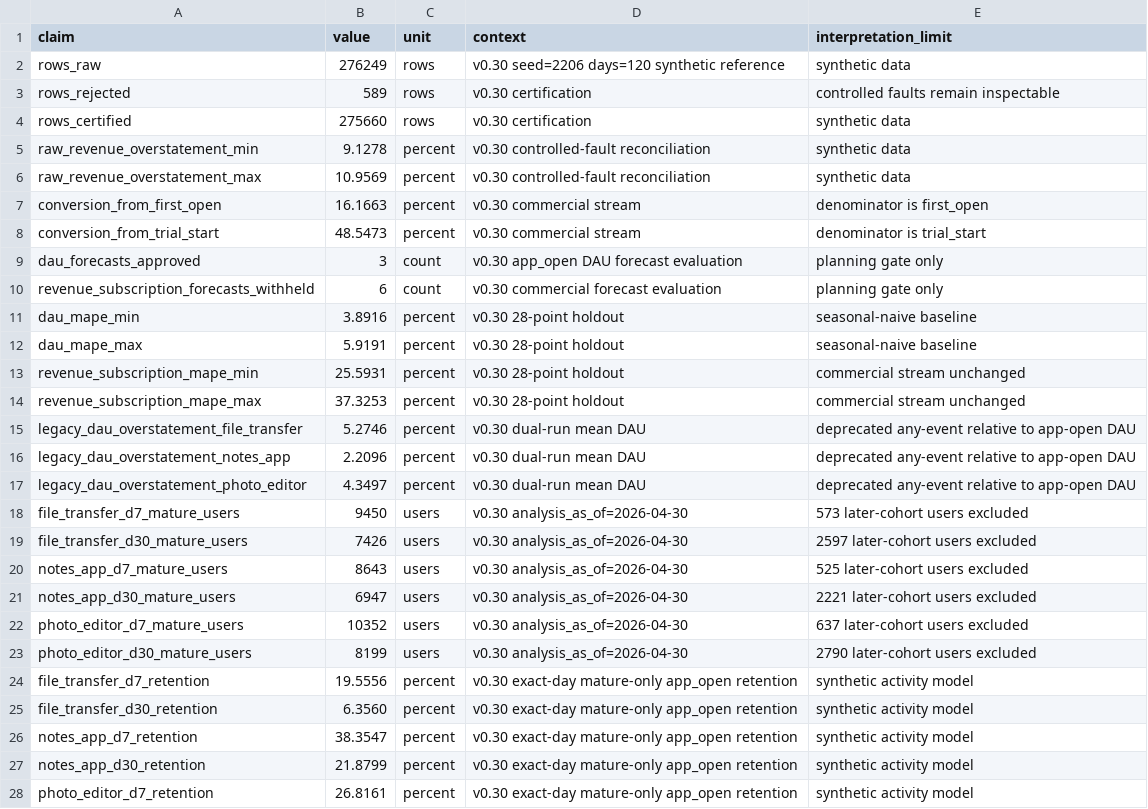
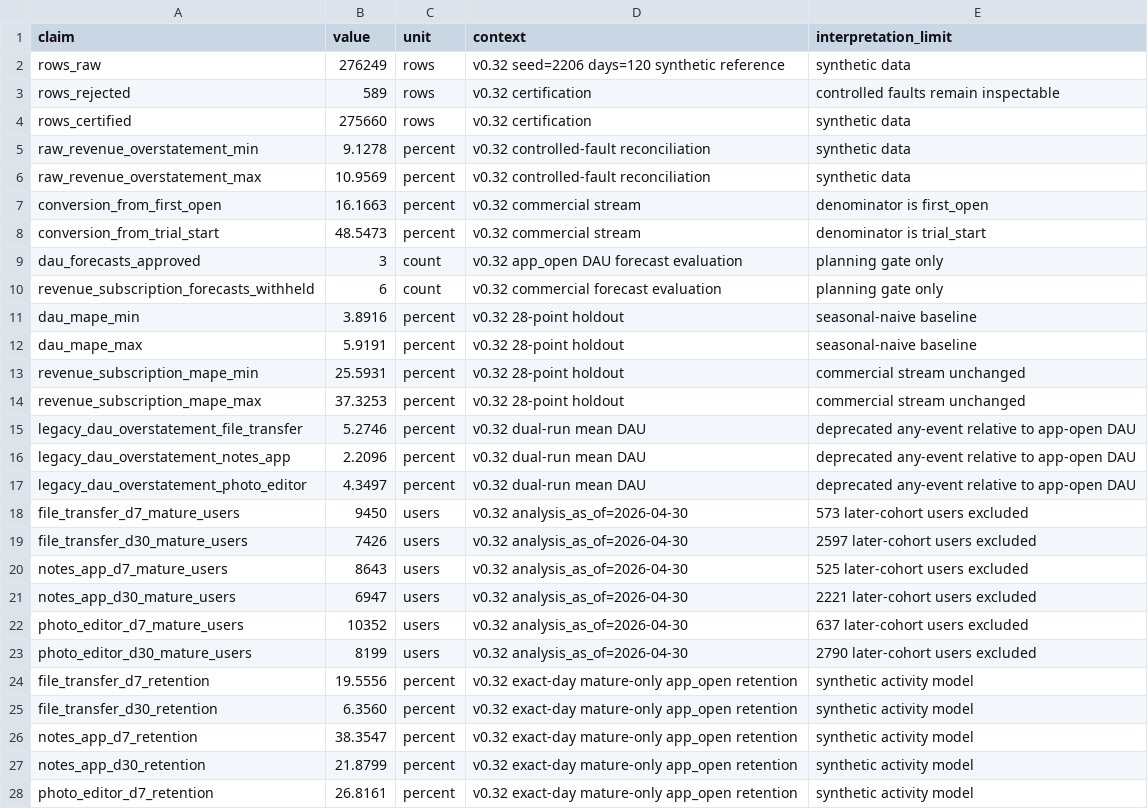
Before and after one commit to xm2325/product_analytics_data_reliability, a CSV file: results/reference_summary.csv, drawn as a sheet; only a part is shown; the diff covers the shown part only.

Commit message:
Refresh static reference claim ledger for v0.32

```diff
--- a/results/reference_summary.csv
+++ b/results/reference_summary.csv
@@ -1,28 +1,28 @@
 claim,value,unit,context,interpretation_limit
-rows_raw,276249,rows,v0.30 seed=2206 days=120 synthetic reference,synthetic data
-rows_rejected,589,rows,v0.30 certification,controlled faults remain inspectable
-rows_certified,275660,rows,v0.30 certification,synthetic data
-raw_revenue_overstatement_min,9.1278,percent,v0.30 controlled-fault reconciliation,synthetic data
-raw_revenue_overstatement_max,10.9569,percent,v0.30 controlled-fault reconciliation,synthetic data
-conversion_from_first_open,16.1663,percent,v0.30 commercial stream,denominator is first_open
-conversion_from_trial_start,48.5473,percent,v0.30 commercial stream,denominator is trial_start
-dau_forecasts_approved,3,count,v0.30 app_open DAU forecast evaluation,planning gate only
-revenue_subscription_forecasts_withheld,6,count,v0.30 commercial forecast evaluation,planning gate only
-dau_mape_min,3.8916,percent,v0.30 28-point holdout,seasonal-naive baseline
-dau_mape_max,5.9191,percent,v0.30 28-point holdout,seasonal-naive baseline
-revenue_subscription_mape_min,25.5931,percent,v0.30 28-point holdout,commercial stream unchanged
-revenue_subscription_mape_max,37.3253,percent,v0.30 28-point holdout,commercial stream unchanged
-legacy_dau_overstatement_file_transfer,5.2746,percent,v0.30 dual-run mean DAU,deprecated any-event relative to app-open DAU
-legacy_dau_overstatement_notes_app,2.2096,percent,v0.30 dual-run mean DAU,deprecated any-event relative to app-open DAU
-legacy_dau_overstatement_photo_editor,4.3497,percent,v0.30 dual-run mean DAU,deprecated any-event relative to app-open DAU
-file_transfer_d7_mature_users,9450,users,v0.30 analysis_as_of=2026-04-30,573 later-cohort users excluded
-file_transfer_d30_mature_users,7426,users,v0.30 analysis_as_of=2026-04-30,2597 later-cohort users excluded
-notes_app_d7_mature_users,8643,users,v0.30 analysis_as_of=2026-04-30,525 later-cohort users excluded
-notes_app_d30_mature_users,6947,users,v0.30 analysis_as_of=2026-04-30,2221 later-cohort users excluded
-photo_editor_d7_mature_users,10352,users,v0.30 analysis_as_of=2026-04-30,637 later-cohort users excluded
-photo_editor_d30_mature_users,8199,users,v0.30 analysis_as_of=2026-04-30,2790 later-cohort users excluded
-file_transfer_d7_retention,19.5556,percent,v0.30 exact-day mature-only app_open retention,synthetic activity model
-file_transfer_d30_retention,6.3560,percent,v0.30 exact-day mature-only app_open retention,synthetic activity model
-notes_app_d7_retention,38.3547,percent,v0.30 exact-day mature-only app_open retention,synthetic activity model
-notes_app_d30_retention,21.8799,percent,v0.30 exact-day mature-only app_open retention,synthetic activity model
-photo_editor_d7_retention,26.8161,percent,v0.30 exact-day mature-only app_open retention,synthetic activity model
+rows_raw,276249,rows,v0.32 seed=2206 days=120 synthetic reference,synthetic data
+rows_rejected,589,rows,v0.32 certification,controlled faults remain inspectable
+rows_certified,275660,rows,v0.32 certification,synthetic data
+raw_revenue_overstatement_min,9.1278,percent,v0.32 controlled-fault reconciliation,synthetic data
+raw_revenue_overstatement_max,10.9569,percent,v0.32 controlled-fault reconciliation,synthetic data
+conversion_from_first_open,16.1663,percent,v0.32 commercial stream,denominator is first_open
+conversion_from_trial_start,48.5473,percent,v0.32 commercial stream,denominator is trial_start
+dau_forecasts_approved,3,count,v0.32 app_open DAU forecast evaluation,planning gate only
+revenue_subscription_forecasts_withheld,6,count,v0.32 commercial forecast evaluation,planning gate only
+dau_mape_min,3.8916,percent,v0.32 28-point holdout,seasonal-naive baseline
+dau_mape_max,5.9191,percent,v0.32 28-point holdout,seasonal-naive baseline
+revenue_subscription_mape_min,25.5931,percent,v0.32 28-point holdout,commercial stream unchanged
+revenue_subscription_mape_max,37.3253,percent,v0.32 28-point holdout,commercial stream unchanged
+legacy_dau_overstatement_file_transfer,5.2746,percent,v0.32 dual-run mean DAU,deprecated any-event relative to app-open DAU
+legacy_dau_overstatement_notes_app,2.2096,percent,v0.32 dual-run mean DAU,deprecated any-event relative to app-open DAU
+legacy_dau_overstatement_photo_editor,4.3497,percent,v0.32 dual-run mean DAU,deprecated any-event relative to app-open DAU
+file_transfer_d7_mature_users,9450,users,v0.32 analysis_as_of=2026-04-30,573 later-cohort users excluded
+file_transfer_d30_mature_users,7426,users,v0.32 analysis_as_of=2026-04-30,2597 later-cohort users excluded
+notes_app_d7_mature_users,8643,users,v0.32 analysis_as_of=2026-04-30,525 later-cohort users excluded
+notes_app_d30_mature_users,6947,users,v0.32 analysis_as_of=2026-04-30,2221 later-cohort users excluded
+photo_editor_d7_mature_users,10352,users,v0.32 analysis_as_of=2026-04-30,637 later-cohort users excluded
+photo_editor_d30_mature_users,8199,users,v0.32 analysis_as_of=2026-04-30,2790 later-cohort users excluded
+file_transfer_d7_retention,19.5556,percent,v0.32 exact-day mature-only app_open retention,synthetic activity model
+file_transfer_d30_retention,6.3560,percent,v0.32 exact-day mature-only app_open retention,synthetic activity model
+notes_app_d7_retention,38.3547,percent,v0.32 exact-day mature-only app_open retention,synthetic activity model
+notes_app_d30_retention,21.8799,percent,v0.32 exact-day mature-only app_open retention,synthetic activity model
+photo_editor_d7_retention,26.8161,percent,v0.32 exact-day mature-only app_open retention,synthetic activity model
```
Also changed, not shown: 18 added rows, 1 removed row and 57 edited cells elsewhere in this file.
